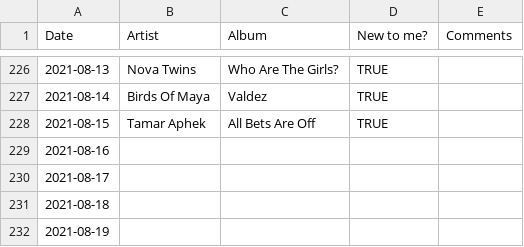
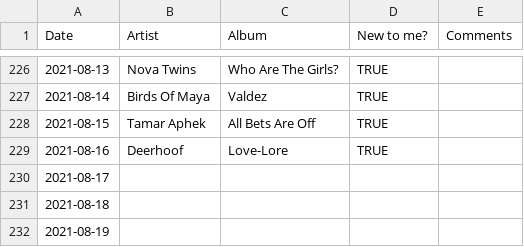
Before and after one commit to gilesdring/an-album-a-day, a CSV file: data/aaad.csv, drawn as a sheet; only a part is shown, gaps mark what is left out.

Commit message:
Flat: latest data (2021-08-17T01:05:12.448Z) {   "date": "2021-08-17T01:05:12.448Z",   "files": [     {       "name": "data/2021-08-16.json",       "deltaBytes": 371,       "source": "https://docs.google.com/spreadsheets/d/e/2PACX-1vTwWBoEAZTvoqqZ0IdLT4Dc0w47_6QQUJTqfdiIdn1UQ2f6azCTLpiYgbXL7FqhCwYczov2_lydYcqK/pub?gid=0&single=true&output=csv"     },     {       "name": "data/2021-04-01.json",       "deltaBytes": 0,       "source": "https://docs.google.com/spreadsheets/d/e/2PACX-1vTwWBoEAZTvoqqZ0IdLT4Dc0w47_6QQUJTqfdiIdn1UQ2f6azCTLpiYgbXL7FqhCwYczov2_lydYcqK/pub?gid=0&single=true&output=csv"     },     {       "name": "data/2021-06-10.json",       "deltaBytes": 0,       "source": "https://docs.google.com/spreadsheets/d/e/2PACX-1vTwWBoEAZTvoqqZ0IdLT4Dc0w47_6QQUJTqfdiIdn1UQ2f6azCTLpiYgbXL7FqhCwYczov2_lydYcqK/pub?gid=0&single=true&output=csv"     },     {       "name": "data/aaad.csv",       "deltaBytes": 21,       "source": "https://docs.google.com/spreadsheets/d/e/2PACX-1vTwWBoEAZTvoqqZ0IdLT4Dc0w47_6QQUJTqfdiIdn1UQ2f6azCTLpiYgbXL7FqhCwYczov2_lydYcqK/pub?gid=0&single=true&output=csv"     }   ] }

```diff
--- a/data/aaad.csv
+++ b/data/aaad.csv
@@ -228,3 +228,3 @@ Date,Artist,Album,New to me?,Comments
 2021-08-15,Tamar Aphek,All Bets Are Off,TRUE,
-2021-08-16,,,,
+2021-08-16,Deerhoof,Love-Lore,TRUE,
 2021-08-17,,,,
```
Also changed, not shown: 3 other files.
